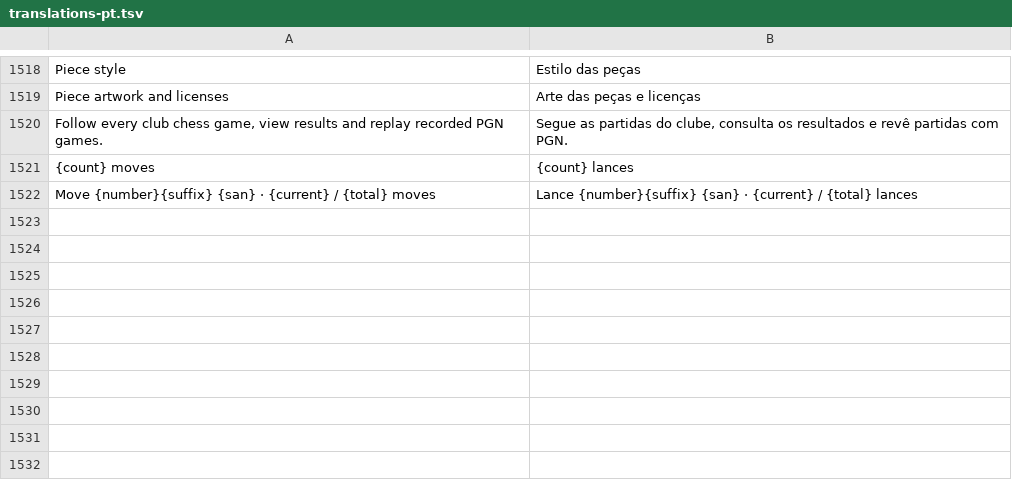
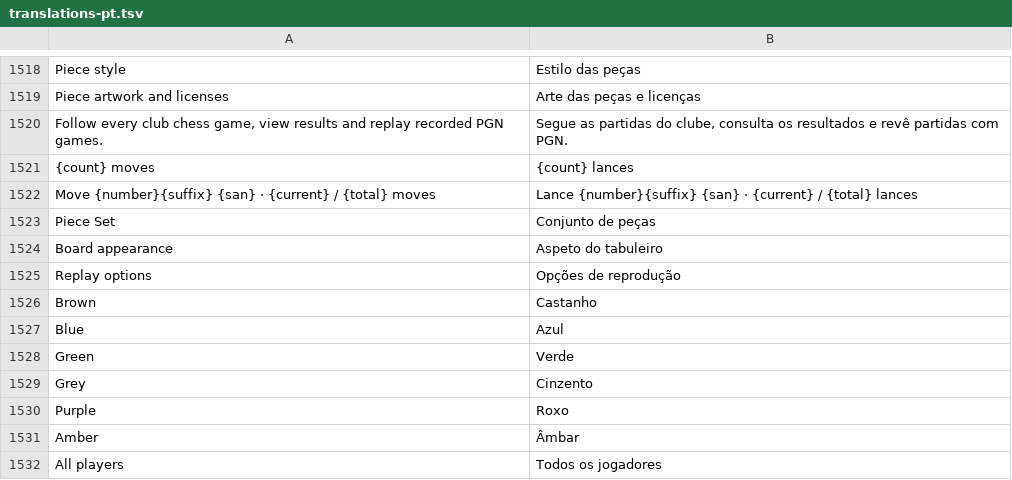
Before and after one commit to sennseics2-ux/liga, a TSV file: website/translations-pt.tsv, drawn as a sheet; only a part is shown, gaps mark what is left out.

Commit message:
Compact replay workspace and add appearance settings for v45

```diff
--- a/website/translations-pt.tsv
+++ b/website/translations-pt.tsv
@@ -1522 +1522,11 @@ Follow every club chess game, view results and replay recorded PGN games.	Segue
 Move {number}{suffix} {san} · {current} / {total} moves	Lance {number}{suffix} {san} · {current} / {total} lances
+Piece Set	Conjunto de peças
+Board appearance	Aspeto do tabuleiro
+Replay options	Opções de reprodução
+Brown	Castanho
+Blue	Azul
+Green	Verde
+Grey	Cinzento
+Purple	Roxo
+Amber	Âmbar
+All players	Todos os jogadores
```
Also changed, not shown: 24 other files.
